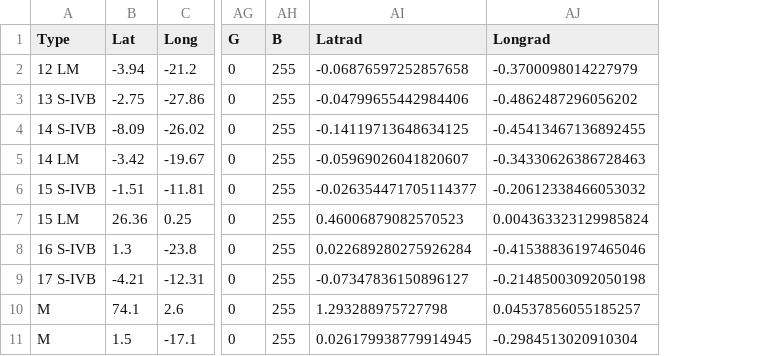
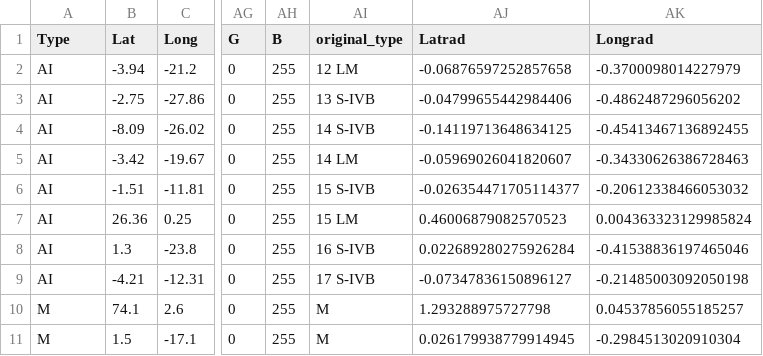
Before and after one commit to ivanmm25/space_seismologists, a CSV file: Data/lognonne_2003_catalog_adapted.csv, drawn as a sheet; only a part is shown, gaps mark what is left out; the diff covers the shown part only; the diff names each change by its address in the sheet, - before the commit and + after, or states it on an @@ line.

```diff
--- a/Data/lognonne_2003_catalog_adapted.csv
+++ b/Data/lognonne_2003_catalog_adapted.csv
+column AI (original_type), rows 2-11: 12 LM | 13 S-IVB | 14 S-IVB | 14 LM | 15 S-IVB | 15 LM | 16 S-IVB | 17 S-IVB | M | M
-A2 (Type): 12 LM
+A2 (Type): AI
-A3 (Type): 13 S-IVB
+A3 (Type): AI
-A4 (Type): 14 S-IVB
+A4 (Type): AI
-A5 (Type): 14 LM
+A5 (Type): AI
-A6 (Type): 15 S-IVB
+A6 (Type): AI
-A7 (Type): 15 LM
+A7 (Type): AI
-A8 (Type): 16 S-IVB
+A8 (Type): AI
-A9 (Type): 17 S-IVB
+A9 (Type): AI
```
Also changed, not shown: 24 edited cells elsewhere in this file, Data/lognonne_2003_catalog_adapted_sep_decimal.csv.
